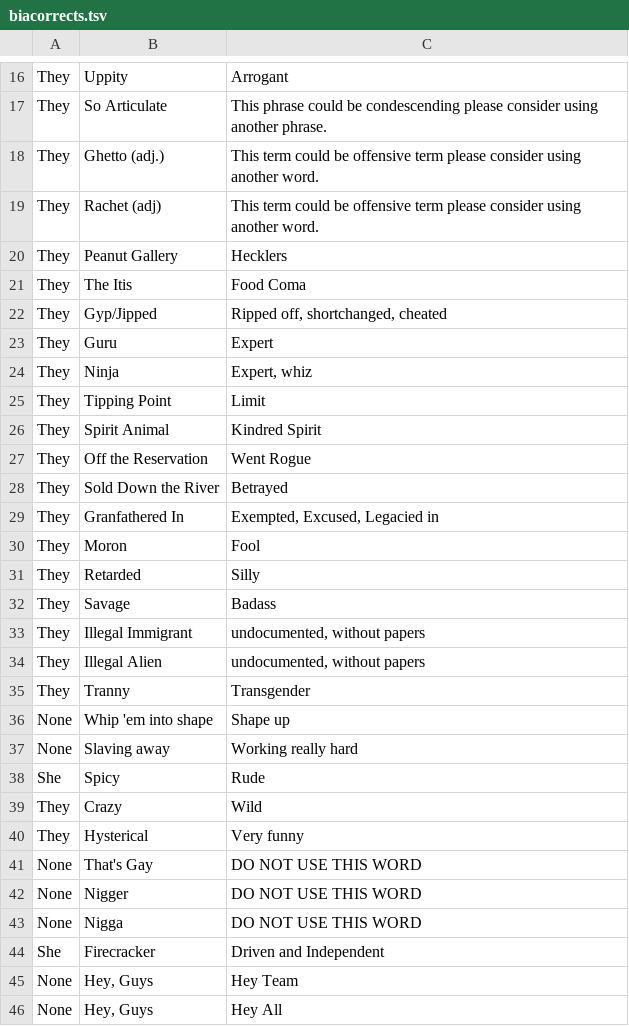
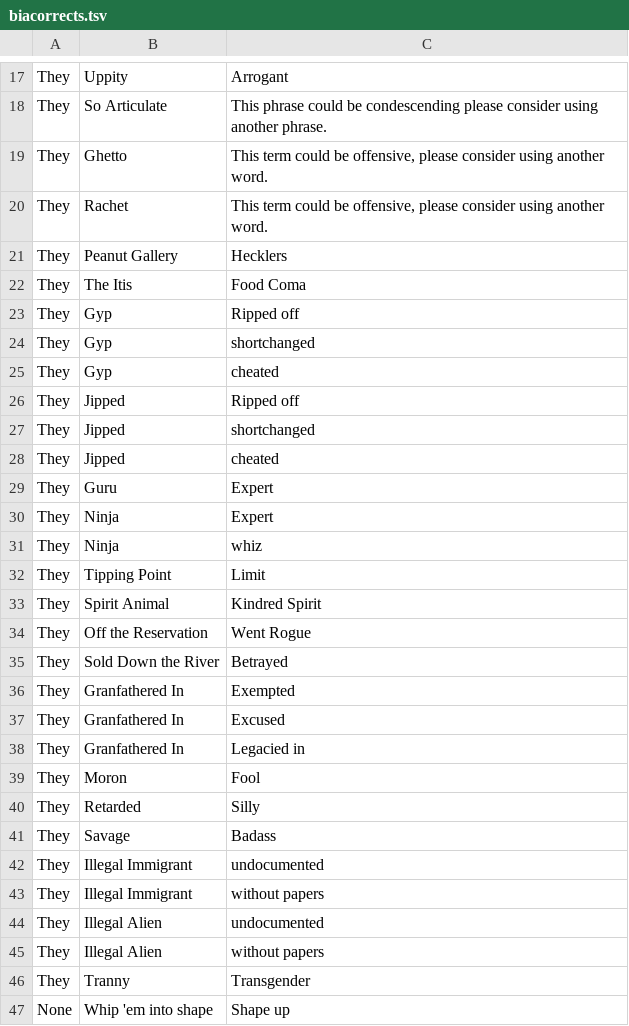
Before and after one commit to ramogollon1/biascorrectdemo, a TSV file: assets/biacorrects.tsv, drawn as a sheet; only a part is shown, gaps mark what is left out; the shorter side is filled out with more unchanged rows; the diff covers the shown part only.

```diff
--- a/assets/biacorrects.tsv
+++ b/assets/biacorrects.tsv
@@ -17,9 +18,15 @@ They	Uppity	Arrogant
 They	So Articulate 	This phrase could be condescending please consider using another phrase.
-They	Ghetto (adj.)	This term could be offensive term please consider using another word.
-They	Rachet (adj)	This term could be offensive term please consider using another word.
+They	Ghetto 	This term could be offensive, please consider using another word.
+They	Rachet	This term could be offensive, please consider using another word.
 They	Peanut Gallery	Hecklers
 They	The Itis 	Food Coma
-They	Gyp/Jipped	Ripped off, shortchanged, cheated
+They	Gyp	Ripped off
+They	Gyp	shortchanged
+They	Gyp	cheated
+They	Jipped	Ripped off
+They	Jipped	shortchanged
+They	Jipped	cheated
 They	Guru 	Expert
-They	Ninja	Expert, whiz
+They	Ninja	Expert
+They	Ninja	whiz
 They	Tipping Point 	Limit
@@ -28,3 +35,5 @@ They	Off the Reservation	Went Rogue
 They	Sold Down the River	Betrayed
-They	Granfathered In	Exempted, Excused, Legacied in
+They	Granfathered In	Exempted
+They	Granfathered In	Excused
+They	Granfathered In	Legacied in
 They	Moron	Fool
@@ -32,4 +41,6 @@ They	Retarded	Silly
 They	Savage	Badass
-They	Illegal Immigrant	undocumented, without papers
-They	Illegal Alien	undocumented, without papers
+They	Illegal Immigrant	undocumented
+They	Illegal Immigrant	without papers
+They	Illegal Alien	undocumented
+They	Illegal Alien	without papers
 They	Tranny	Transgender
```
Also changed, not shown: 18 added rows, 3 removed rows and 3 edited cells elsewhere in this file, 6 other files.
